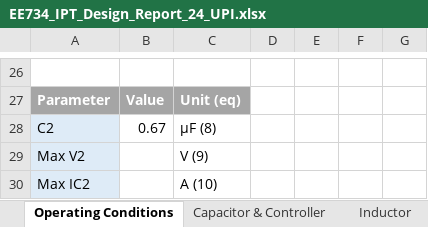
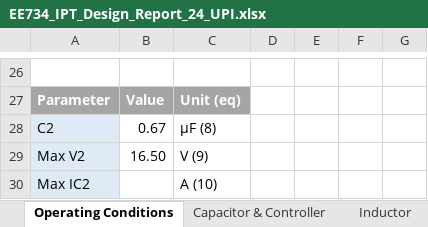
Before and after one commit to vneshikj/Inductive-Drive-RC-Car, an Excel workbook: Implementation/EE734 Design Report Student Package 2024/EE734 Design Report Student Package 2024/IPT/EE734_IPT_Design_Report_24_UPI.xlsx, sheet Operating Conditions, drawn as a sheet; only a part is shown, gaps mark what is left out; values as stored, in another font and other column widths than the file's, no borders; the diff names each change by its address in the sheet, - before the commit and + after, or states it on an @@ line.

```diff
--- a/Implementation/EE734 Design Report Student Package 2024/EE734 Design Report Student Package 2024/IPT/EE734_IPT_Design_Report_24_UPI.xlsx (sheet Operating Conditions)
+++ b/Implementation/EE734 Design Report Student Package 2024/EE734 Design Report Student Package 2024/IPT/EE734_IPT_Design_Report_24_UPI.xlsx (sheet Operating Conditions)
-B29: (empty)
+B29: 16.50
```
Also changed, not shown: sheet Capacitor & Controller.
